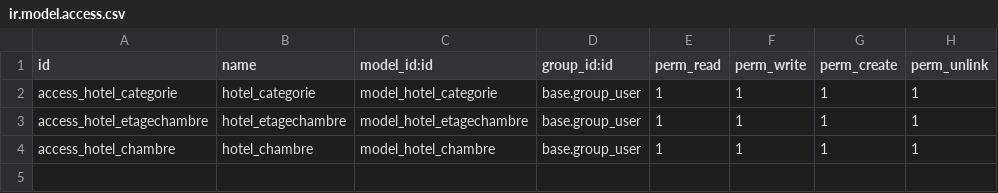
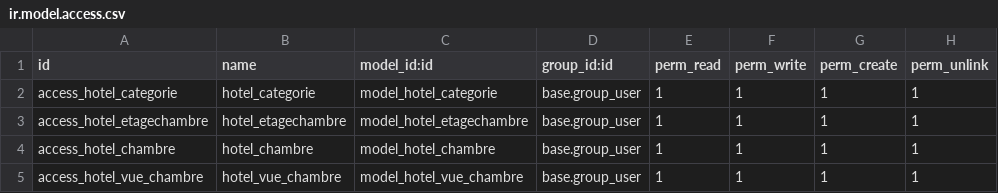
Before and after one commit to salem8171/hotel-odoo-module, a CSV file: security/ir.model.access.csv, drawn as a sheet.

Commit message:
vue_chambre added

```diff
--- a/security/ir.model.access.csv
+++ b/security/ir.model.access.csv
@@ -4 +4,2 @@ access_hotel_etagechambre,hotel_etagechambre,model_hotel_etagechambre,base.group
 access_hotel_chambre,hotel_chambre,model_hotel_chambre,base.group_user,1,1,1,1
+access_hotel_vue_chambre,hotel_vue_chambre,model_hotel_vue_chambre,base.group_user,1,1,1,1
```
Also changed, not shown: 5 other files.
